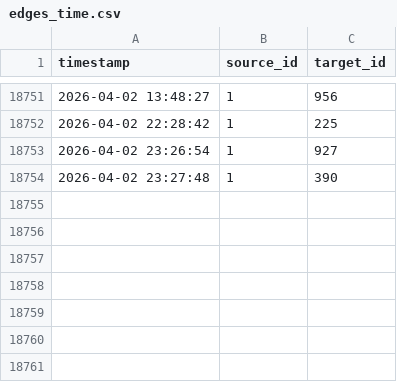
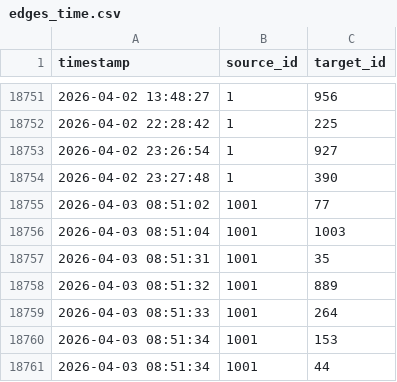
Before and after one commit to 2024080911015/flask_demo, a CSV file: edges_time.csv, drawn as a sheet; only a part is shown, gaps mark what is left out; the diff names each change by its address in the sheet, - before the commit and + after, or states it on an @@ line.

```diff
--- a/edges_time.csv
+++ b/edges_time.csv
+row 18755: 2026-04-03 08:51:02 | 1001 | 77
+row 18756: 2026-04-03 08:51:04 | 1001 | 1003
+row 18757: 2026-04-03 08:51:31 | 1001 | 35
+row 18758: 2026-04-03 08:51:32 | 1001 | 889
+row 18759: 2026-04-03 08:51:33 | 1001 | 264
+row 18760: 2026-04-03 08:51:34 | 1001 | 153
+row 18761: 2026-04-03 08:51:34 | 1001 | 44
```
Also changed, not shown: users.csv, 9 other files.
